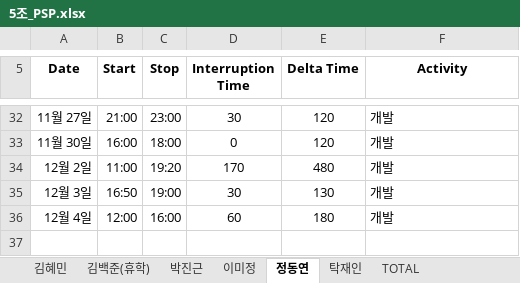
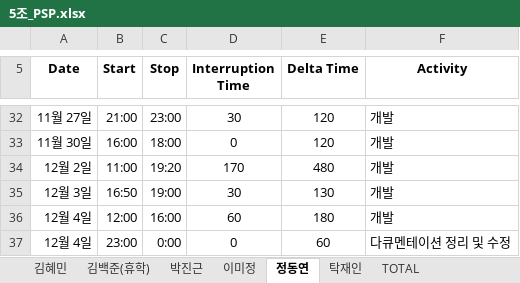
Before and after one commit to majung2/pumasi, an Excel workbook: 5조_PSP.xlsx, sheet 정동연, drawn as a sheet; only a part is shown, gaps mark what is left out; values as stored, in another font and other column widths than the file's, no borders; the diff names each change by its address in the sheet, - before the commit and + after, or states it on an @@ line.

```diff
--- a/5조_PSP.xlsx (sheet 정동연)
+++ b/5조_PSP.xlsx (sheet 정동연)
+row 37: 12월 4일 | 23:00 | 0:00 | 0 | 60 | 다큐멘테이션 정리 및 수정
```
Also changed, not shown: sheet TOTAL, 2 other files.
